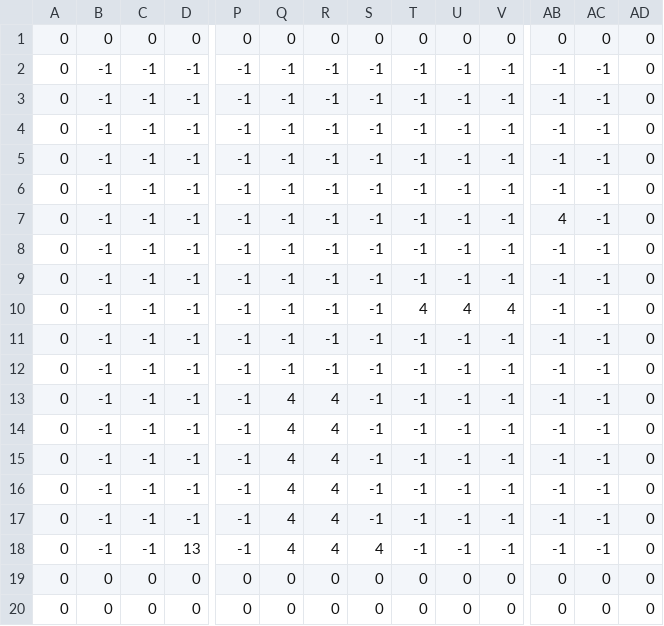
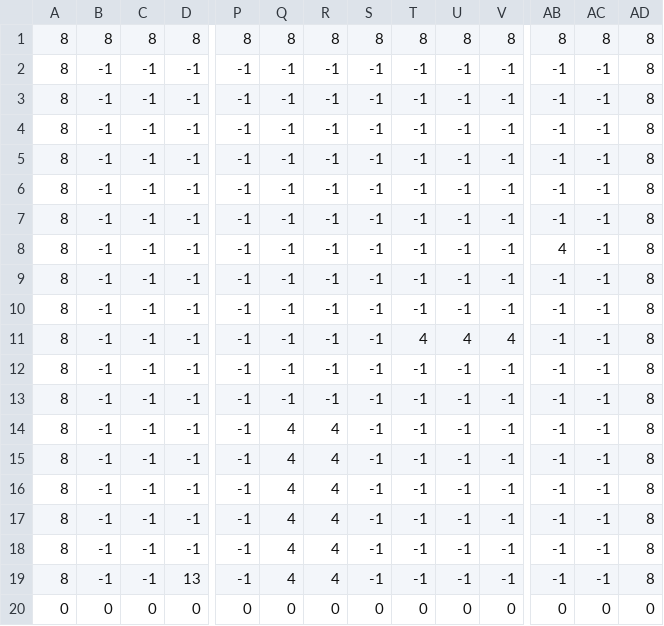
Before and after one commit to gfjallais/TP-Final-Jogos, a CSV file: Assets/Levels/level1.csv, drawn as a sheet; only a part is shown, gaps mark what is left out; removed rows and columns are numbered as before the commit, all else as after; rows hold the shown columns only; the diff names each change by its address in the sheet, - before the commit and + after, or states it on an @@ line.

```diff
--- a/Assets/Levels/level1.csv
+++ b/Assets/Levels/level1.csv
-row 1: 0 | 0 | 0 | 0 | 0 | 0 | 0 | 0 | 0 | 0 | 0 | 0 | 0 | 0
+row 1: 8 | 8 | 8 | 8 | 8 | 8 | 8 | 8 | 8 | 8 | 8 | 8 | 8 | 8
-A2:A5: 0
+A2:A5: 8
-AD2:AD5: 0
+AD2:AD5: 8
+row 6: 8 | -1 | -1 | -1 | -1 | -1 | -1 | -1 | -1 | -1 | -1 | -1 | -1 | 8
-A7:A19: 0
+A7:A19: 8
-AD7:AD19: 0
+AD7:AD19: 8
-S19: 4
+S19: -1
-row 19: 0 | 0 | 0 | 0 | 0 | 0 | 0 | 0 | 0 | 0 | 0 | 0 | 0 | 0
```
Also changed, not shown: Assets/Levels/level2.csv, 45 other files.
